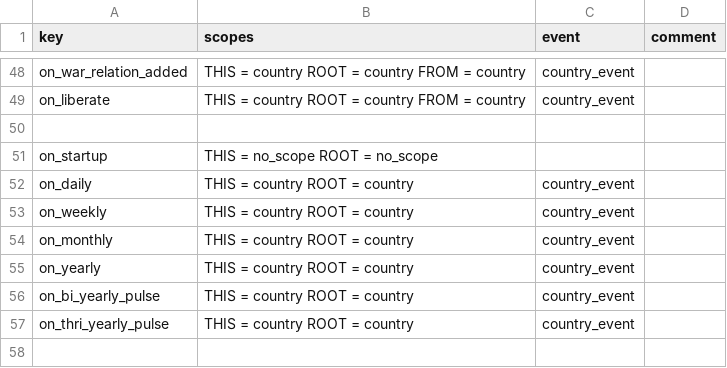
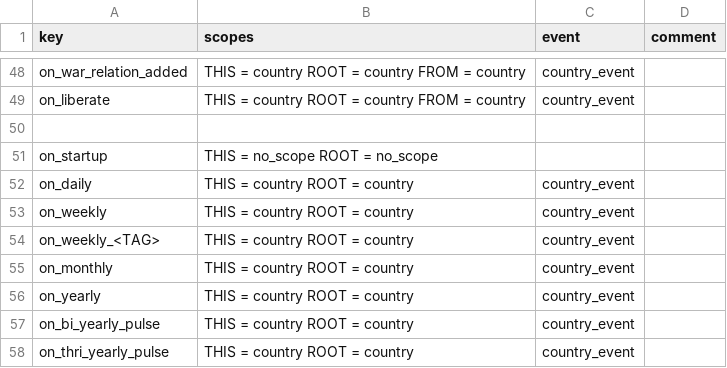
Before and after one commit to cwtools/cwtools-hoi4-config, a CSV file: Config/on_actions.csv, drawn as a sheet; only a part is shown, gaps mark what is left out; the shorter side is filled out with more unchanged rows.

```diff
--- a/Config/on_actions.csv
+++ b/Config/on_actions.csv
@@ -53,2 +53,3 @@ on_daily,THIS = country ROOT = country,country_event,
 on_weekly,THIS = country ROOT = country,country_event,
+on_weekly_<TAG>,THIS = country ROOT = country,country_event,
 on_monthly,THIS = country ROOT = country,country_event,
```
Also changed, not shown: 16 other files.
